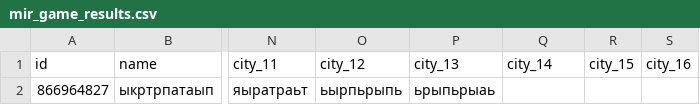
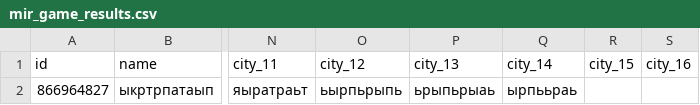
Before and after one commit to muzredmaksimov-dot/MIR_GAME, a CSV file: mir_game_results.csv, drawn as a sheet; only a part is shown, gaps mark what is left out; the diff names each change by its address in the sheet, - before the commit and + after, or states it on an @@ line.

Commit message:
update results

```diff
--- a/mir_game_results.csv
+++ b/mir_game_results.csv
-Q2 (city_14): (empty)
+Q2 (city_14): ырпььраь
```
